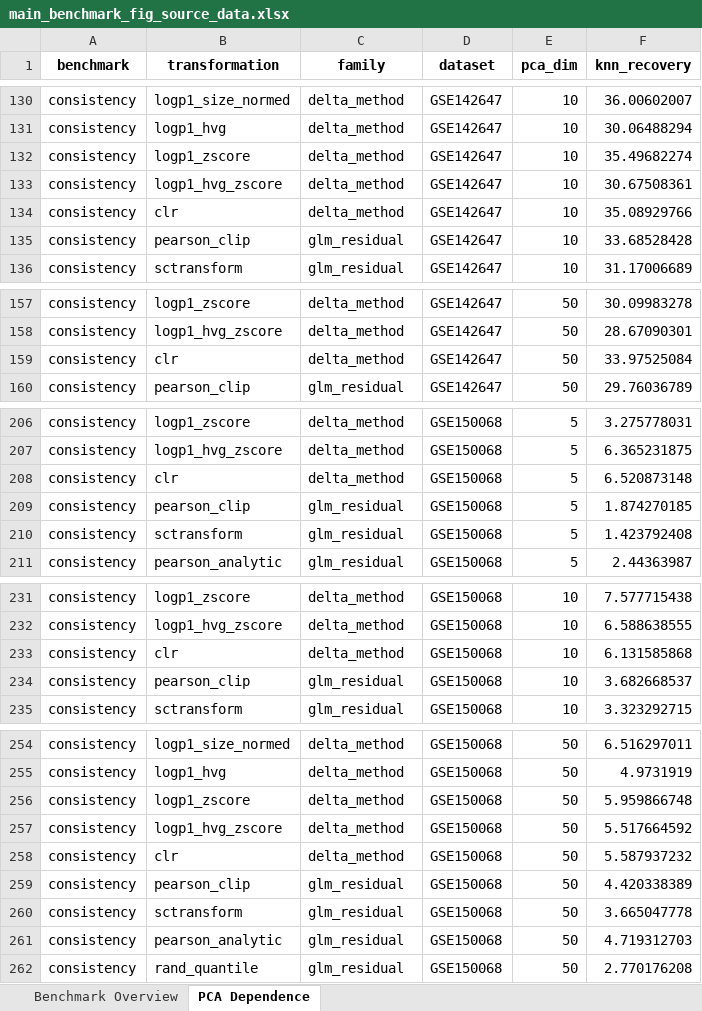
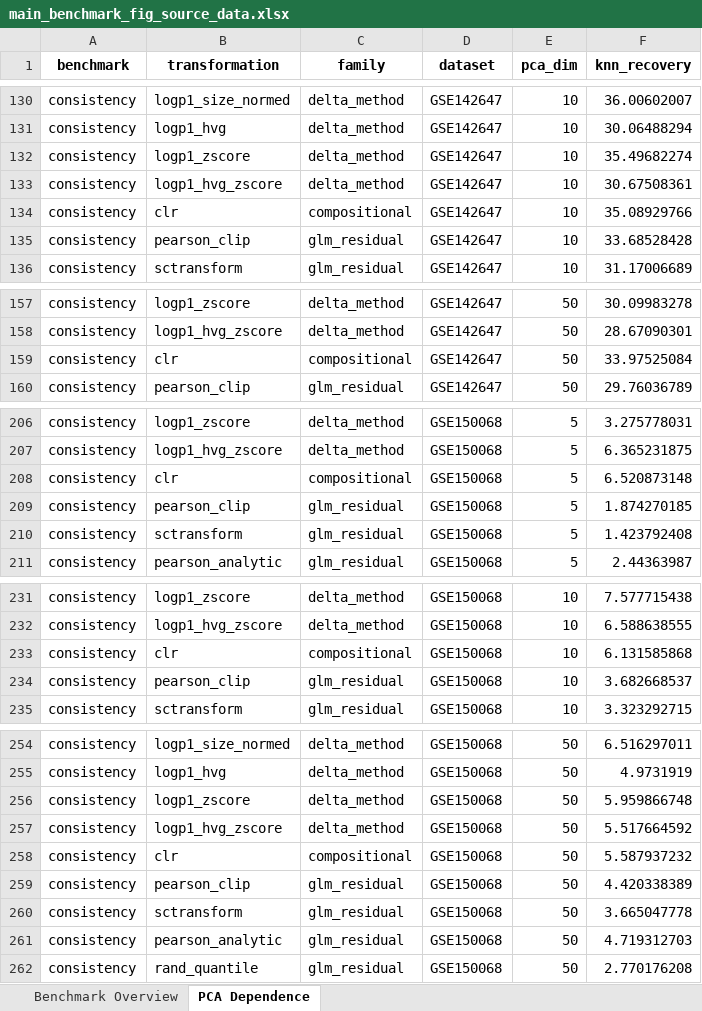
Before and after one commit to pachterlab/BHGP_2022, an Excel workbook: PFlogPF/output/main_benchmark_fig_source_data.xlsx, sheet PCA Dependence, drawn as a sheet; only a part is shown, gaps mark what is left out; values as stored, in another font and other column widths than the file's, no borders; the diff covers the shown part only; the diff names each change by its address in the sheet, - before the commit and + after, or states it on an @@ line.

```diff
--- a/PFlogPF/output/main_benchmark_fig_source_data.xlsx (sheet PCA Dependence)
+++ b/PFlogPF/output/main_benchmark_fig_source_data.xlsx (sheet PCA Dependence)
-C134 (family): delta_method
+C134 (family): compositional
-C159 (family): delta_method
+C159 (family): compositional
-C208 (family): delta_method
+C208 (family): compositional
-C233 (family): delta_method
+C233 (family): compositional
-C258 (family): delta_method
+C258 (family): compositional
```
Also changed, not shown: 1 added row and 55 edited cells elsewhere in this sheet, sheet Benchmark Overview, 1 other file.
